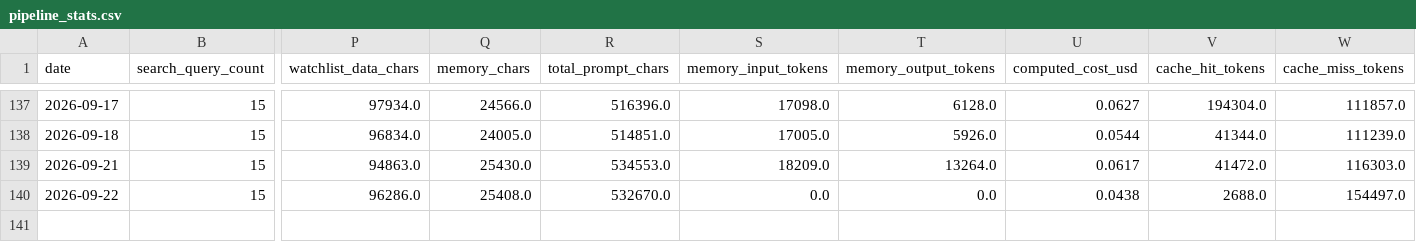
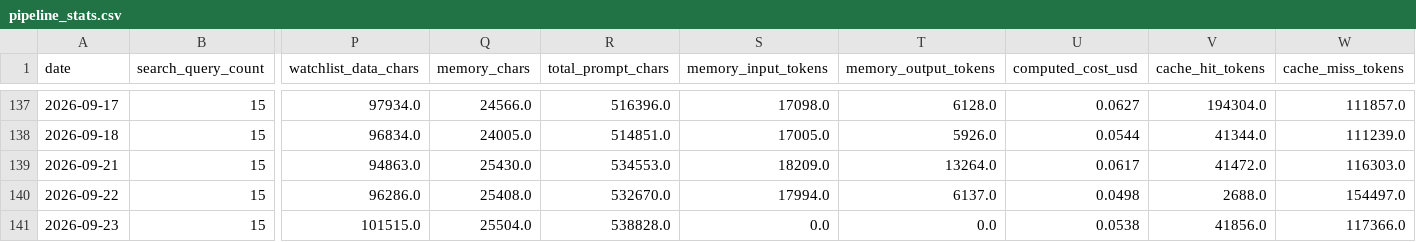
Before and after one commit to marcuslai1/market-dashboard, a CSV file: data/pipeline_stats.csv, drawn as a sheet; only a part is shown, gaps mark what is left out; rows hold the shown columns only; the diff names each change by its address in the sheet, - before the commit and + after, or states it on an @@ line.

```diff
--- a/data/pipeline_stats.csv
+++ b/data/pipeline_stats.csv
-S140 (memory_input_tokens): 0.0
+S140 (memory_input_tokens): 17994.0
-T140 (memory_output_tokens): 0.0
+T140 (memory_output_tokens): 6137.0
-U140 (computed_cost_usd): 0.0438
+U140 (computed_cost_usd): 0.0498
+row 141: 2026-09-23 | 15 | 101515.0 | 25504.0 | 538828.0 | 0.0 | 0.0 | 0.0538 | 41856.0 | 117366.0
```
Also changed, not shown: data/claude_analysis.csv, data/market_data.csv, 7 other files.
